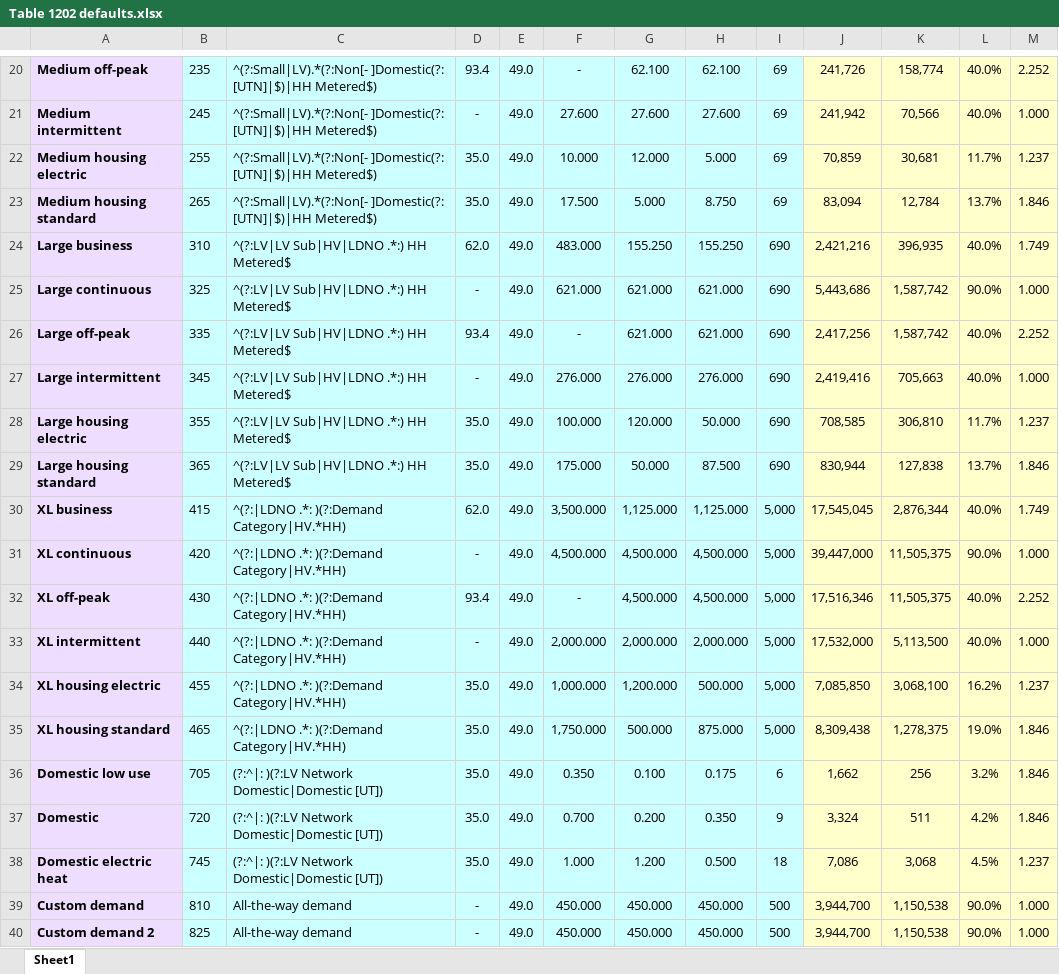
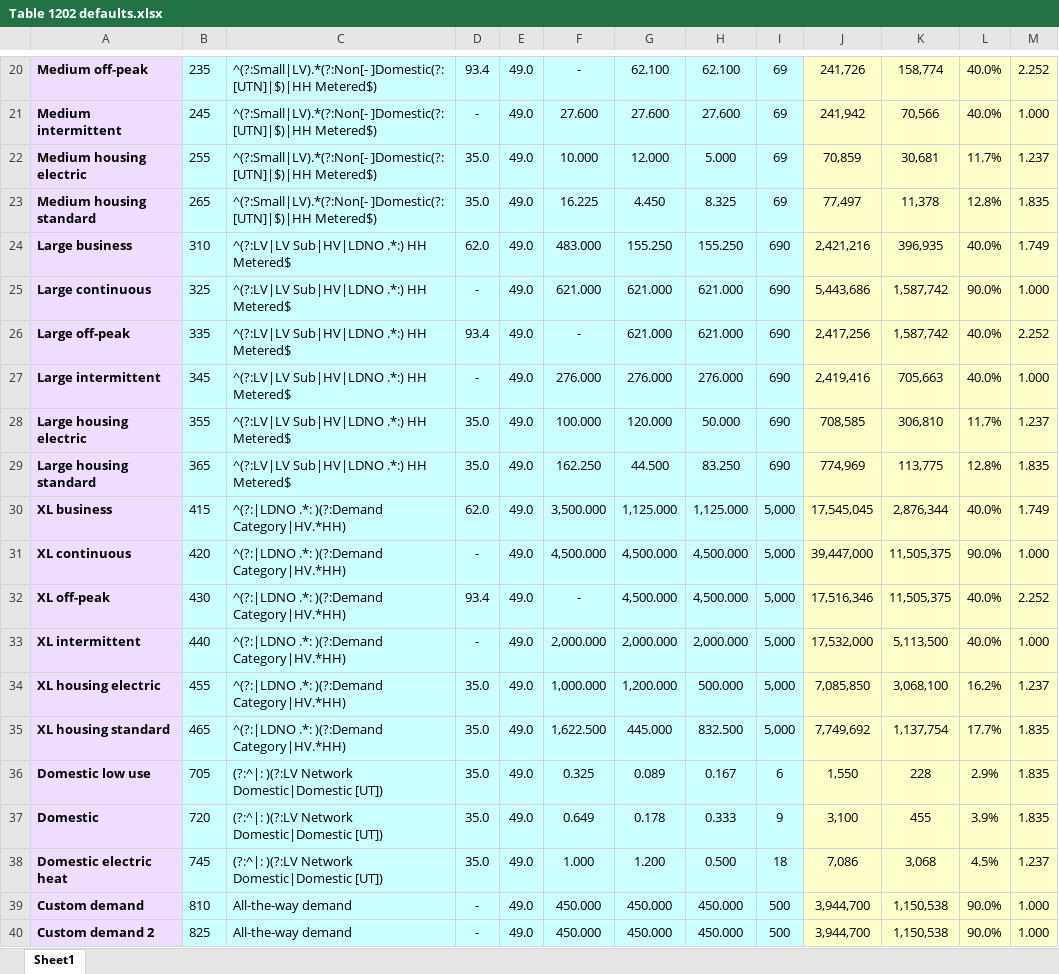
Before and after one commit to f20/power-models, an Excel workbook: models/CDCM/Summaries/Table 1202 defaults.xlsx, sheet Sheet1, drawn as a sheet; only a part is shown, gaps mark what is left out; values as stored, in another font and other column widths than the file's, no borders; the diff covers the shown part only; the diff names each change by its address in the sheet, - before the commit and + after, or states it on an @@ line.

Commit message:
CDCM statistics
Change assumed domestic consumption to 3,100kWh.

```diff
--- a/models/CDCM/Summaries/Table 1202 defaults.xlsx (sheet Sheet1)
+++ b/models/CDCM/Summaries/Table 1202 defaults.xlsx (sheet Sheet1)
-F23: 17.500
+F23: 16.225
-G23: 5.000
+G23: 4.450
-H23: 8.750
+H23: 8.325
-J23: 83,094
+J23: 77,497
-K23: 12,784
+K23: 11,378
-L23: 13.7%
+L23: 12.8%
-M23: 1.846
+M23: 1.835
-F29: 175.000
+F29: 162.250
-G29: 50.000
+G29: 44.500
-H29: 87.500
+H29: 83.250
-J29: 830,944
+J29: 774,969
-K29: 127,838
+K29: 113,775
-L29: 13.7%
+L29: 12.8%
-M29: 1.846
+M29: 1.835
-F35: 1,750.000
+F35: 1,622.500
-G35: 500.000
+G35: 445.000
-H35: 875.000
+H35: 832.500
-J35: 8,309,438
+J35: 7,749,692
-K35: 1,278,375
+K35: 1,137,754
-L35: 19.0%
+L35: 17.7%
-M35:M37: 1.846
+M35:M37: 1.835
-F36: 0.350
+F36: 0.325
-G36: 0.100
+G36: 0.089
-H36: 0.175
+H36: 0.167
-J36: 1,662
+J36: 1,550
-K36: 256
+K36: 228
-L36: 3.2%
+L36: 2.9%
-F37: 0.700
+F37: 0.649
-G37: 0.200
+G37: 0.178
-H37: 0.350
+H37: 0.333
-J37: 3,324
+J37: 3,100
-K37: 511
+K37: 455
-L37: 4.2%
+L37: 3.9%
```
Also changed, not shown: 3 edited cells elsewhere in this sheet, 1 other file.
